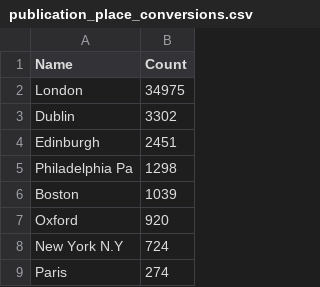
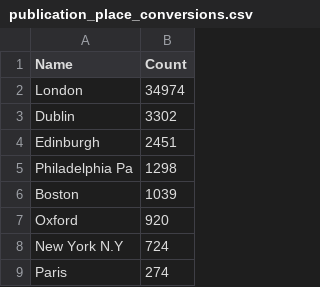
Before and after one commit to COMHIS/estc, a CSV file: inst/examples/output.tables/publication_place_conversions.csv, drawn as a sheet; only a part is shown.

```diff
--- a/inst/examples/output.tables/publication_place_conversions.csv
+++ b/inst/examples/output.tables/publication_place_conversions.csv
@@ -1,3 +1,3 @@
 Name	Count
-London	34975
+London	34974
 Dublin	3302
```
Also changed, not shown: 6 other files.
